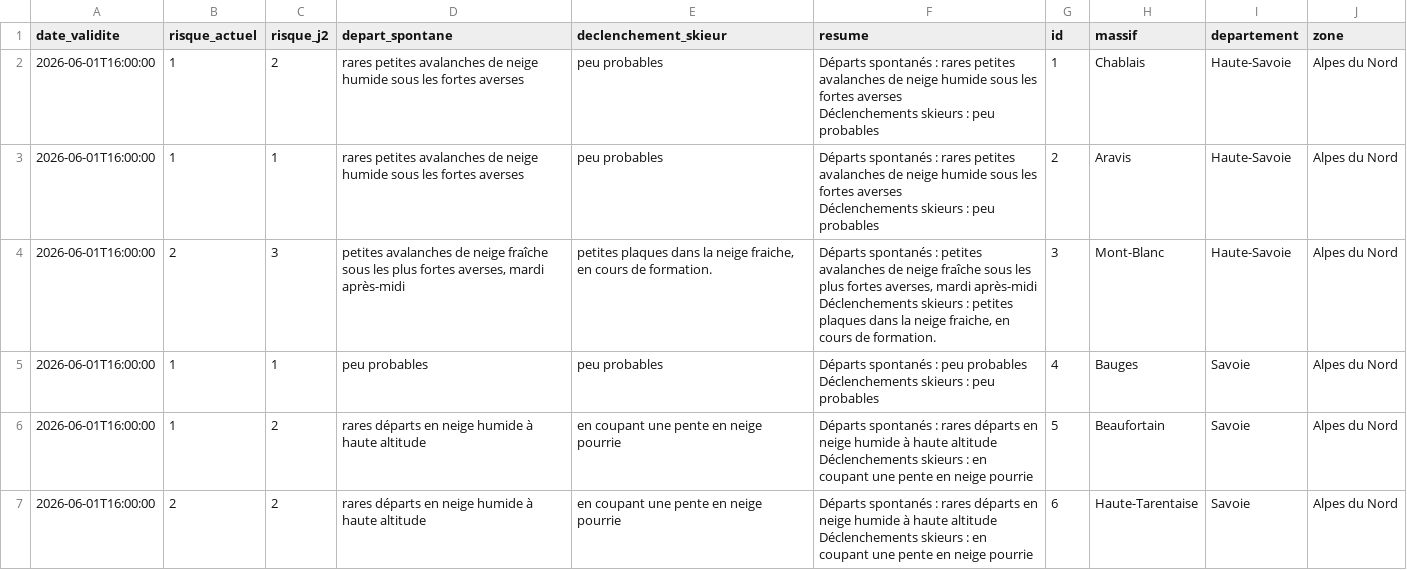
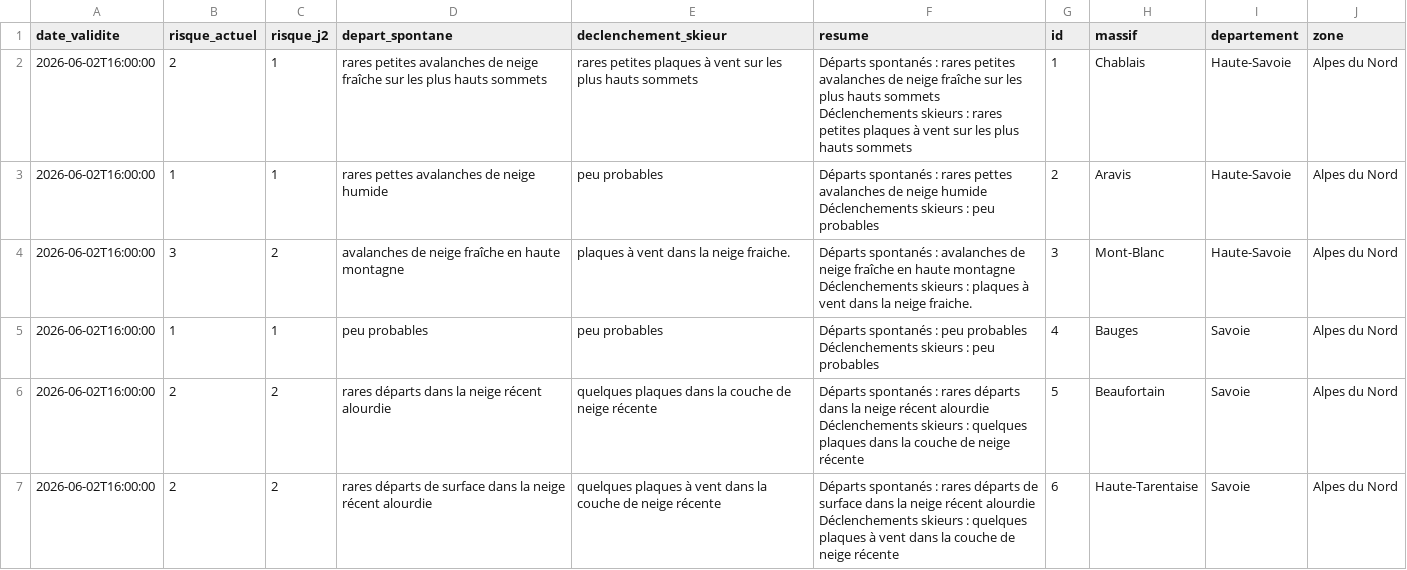
Before and after one commit to Tinevagio/Ski-touring-live, a CSV file: data/bera_latest.csv, drawn as a sheet; only a part is shown; the diff covers the shown part only.

Commit message:
🔄 Update BERA data - 2026-06-02 17:55 UTC

```diff
--- a/data/bera_latest.csv
+++ b/data/bera_latest.csv
@@ -1,13 +1,13 @@
 date_validite,risque_actuel,risque_j2,depart_spontane,declenchement_skieur,resume,id,massif,departement,zone
-2026-06-01T16:00:00,1,2,rares petites avalanches de neige humide sous les fortes averses,peu probables,"Départs spontanés : rares petites avalanches de neige humide sous les fortes averses
-Déclenchements skieurs : peu probables",1,Chablais,Haute-Savoie,Alpes du Nord
-2026-06-01T16:00:00,1,1,rares petites avalanches de neige humide sous les fortes averses,peu probables,"Départs spontanés : rares petites avalanches de neige humide sous les fortes averses
-Déclenchements skieurs : peu probables",2,Aravis,Haute-Savoie,Alpes du Nord
-2026-06-01T16:00:00,2,3,"petites avalanches de neige fraîche sous les plus fortes averses, mardi après-midi","petites plaques dans la neige fraiche, en cours de formation.","Départs spontanés : petites avalanches de neige fraîche sous les plus fortes averses, mardi après-midi
-Déclenchements skieurs : petites plaques dans la neige fraiche, en cours de formation.",3,Mont-Blanc,Haute-Savoie,Alpes du Nord
-2026-06-01T16:00:00,1,1,peu probables,peu probables,"Départs spontanés : peu probables
-Déclenchements skieurs : peu probables",4,Bauges,Savoie,Alpes du Nord
-2026-06-01T16:00:00,1,2,rares départs en neige humide à haute altitude,en coupant une pente en neige pourrie,"Départs spontanés : rares départs en neige humide à haute altitude
-Déclenchements skieurs : en coupant une pente en neige pourrie",5,Beaufortain,Savoie,Alpes du Nord
-2026-06-01T16:00:00,2,2,rares départs en neige humide à haute altitude,en coupant une pente en neige pourrie,"Départs spontanés : rares départs en neige humide à haute altitude
-Déclenchements skieurs : en coupant une pente en neige pourrie",6,Haute-Tarentaise,Savoie,Alpes du Nord
+2026-06-02T16:00:00,2,1,rares petites avalanches de neige fraîche sur les plus hauts sommets,rares petites plaques à vent sur les plus hauts sommets,"Départs spontanés : rares petites avalanches de neige fraîche sur les plus hauts sommets
+Déclenchements skieurs : rares petites plaques à vent sur les plus hauts sommets",1,Chablais,Haute-Savoie,Alpes du Nord
+2026-06-02T16:00:00,1,1,rares pettes avalanches de neige humide,peu probables,"Départs spontanés : rares pettes avalanches de neige humide
+Déclenchements skieurs : peu probables",2,Aravis,Haute-Savoie,Alpes du Nord
+2026-06-02T16:00:00,3,2,avalanches de neige fraîche en haute montagne,plaques à vent dans la neige fraiche.,"Départs spontanés : avalanches de neige fraîche en haute montagne
+Déclenchements skieurs : plaques à vent dans la neige fraiche.",3,Mont-Blanc,Haute-Savoie,Alpes du Nord
+2026-06-02T16:00:00,1,1,peu probables,peu probables,"Départs spontanés : peu probables
+Déclenchements skieurs : peu probables",4,Bauges,Savoie,Alpes du Nord
+2026-06-02T16:00:00,2,2,rares départs dans la neige récent alourdie,quelques plaques dans la couche de neige récente,"Départs spontanés : rares départs dans la neige récent alourdie
+Déclenchements skieurs : quelques plaques dans la couche de neige récente",5,Beaufortain,Savoie,Alpes du Nord
+2026-06-02T16:00:00,2,2,rares départs de surface dans la neige récent alourdie,quelques plaques à vent dans la couche de neige récente,"Départs spontanés : rares départs de surface dans la neige récent alourdie
+Déclenchements skieurs : quelques plaques à vent dans la couche de neige récente",6,Haute-Tarentaise,Savoie,Alpes du Nord
```
Also changed, not shown: 67 edited cells elsewhere in this file, 1 other file.
